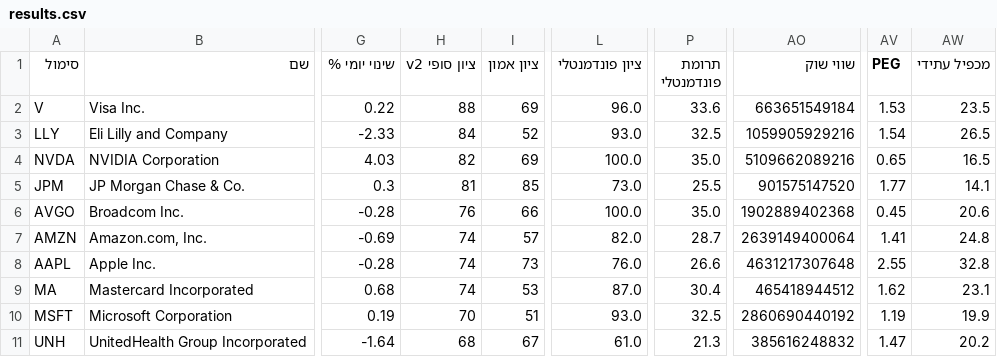
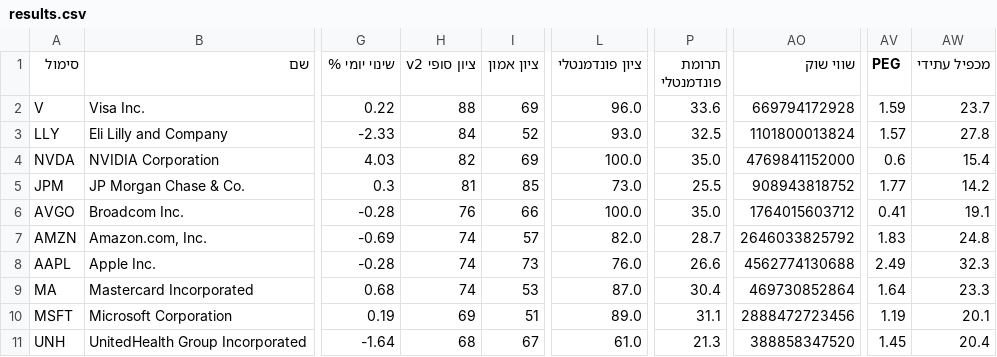
Before and after one commit to almogzer-jpg/stock-agent, a CSV file: data/results.csv, drawn as a sheet; only a part is shown, gaps mark what is left out; the diff covers the shown part only; the diff names each change by its address in the sheet, - before the commit and + after, or states it on an @@ line.

```diff
--- a/data/results.csv
+++ b/data/results.csv
-AO2 (שווי שוק): 663651549184
+AO2 (שווי שוק): 669794172928
-AV2 (PEG): 1.53
+AV2 (PEG): 1.59
-AW2 (מכפיל עתידי): 23.5
+AW2 (מכפיל עתידי): 23.7
-AO3 (שווי שוק): 1059905929216
+AO3 (שווי שוק): 1101800013824
-AV3 (PEG): 1.54
+AV3 (PEG): 1.57
-AW3 (מכפיל עתידי): 26.5
+AW3 (מכפיל עתידי): 27.8
-AO4 (שווי שוק): 5109662089216
+AO4 (שווי שוק): 4769841152000
-AV4 (PEG): 0.65
+AV4 (PEG): 0.6
-AW4 (מכפיל עתידי): 16.5
+AW4 (מכפיל עתידי): 15.4
-AO5 (שווי שוק): 901575147520
+AO5 (שווי שוק): 908943818752
-AW5 (מכפיל עתידי): 14.1
+AW5 (מכפיל עתידי): 14.2
-AO6 (שווי שוק): 1902889402368
+AO6 (שווי שוק): 1764015603712
-AV6 (PEG): 0.45
+AV6 (PEG): 0.41
-AW6 (מכפיל עתידי): 20.6
+AW6 (מכפיל עתידי): 19.1
-AO7 (שווי שוק): 2639149400064
+AO7 (שווי שוק): 2646033825792
-AV7 (PEG): 1.41
+AV7 (PEG): 1.83
-AO8 (שווי שוק): 4631217307648
+AO8 (שווי שוק): 4562774130688
-AV8 (PEG): 2.55
+AV8 (PEG): 2.49
-AW8 (מכפיל עתידי): 32.8
+AW8 (מכפיל עתידי): 32.3
-AO9 (שווי שוק): 465418944512
+AO9 (שווי שוק): 469730852864
-AV9 (PEG): 1.62
+AV9 (PEG): 1.64
-AW9 (מכפיל עתידי): 23.1
+AW9 (מכפיל עתידי): 23.3
-H10 (ציון סופי v2): 70
+H10 (ציון סופי v2): 69
-L10 (ציון פונדמנטלי): 93.0
+L10 (ציון פונדמנטלי): 89.0
-P10 (תרומת פונדמנטלי): 32.5
+P10 (תרומת פונדמנטלי): 31.1
-AO10 (שווי שוק): 2860690440192
+AO10 (שווי שוק): 2888472723456
-AW10 (מכפיל עתידי): 19.9
+AW10 (מכפיל עתידי): 20.1
-AO11 (שווי שוק): 385616248832
+AO11 (שווי שוק): 388858347520
-AV11 (PEG): 1.47
+AV11 (PEG): 1.45
-AW11 (מכפיל עתידי): 20.2
+AW11 (מכפיל עתידי): 20.4
```
Also changed, not shown: 32 edited cells elsewhere in this file, 25 other files.
